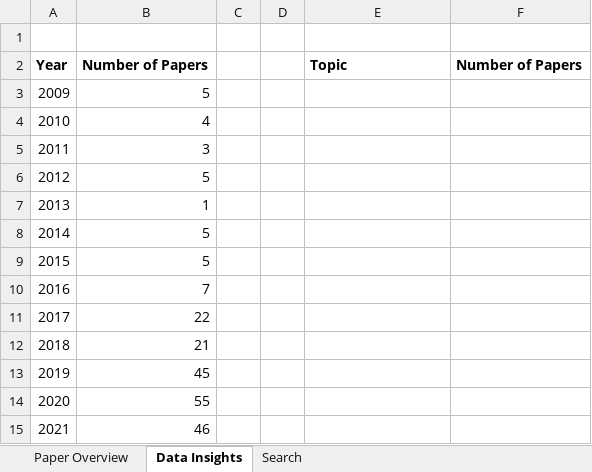
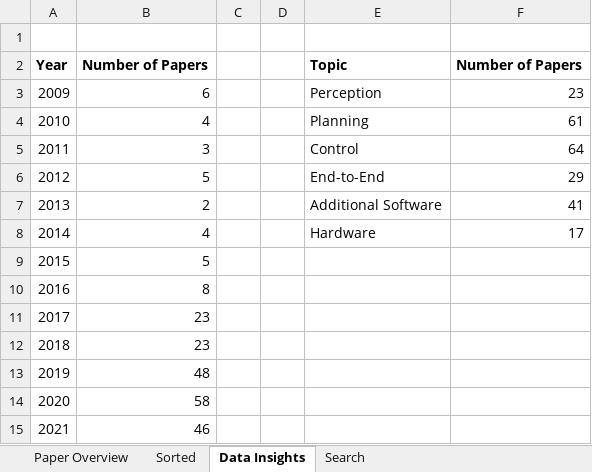
Before and after one commit to JohannesBetz/AutonomousRacing_Literature, an Excel workbook: AutonomousRacing_Literature.xlsx, sheet Data Insights, drawn as a sheet; values as stored, in another font and other column widths than the file's, no borders; charts and pictures not drawn; the diff names each change by its address in the sheet, - before the commit and + after, or states it on an @@ line.

```diff
--- a/AutonomousRacing_Literature.xlsx (sheet Data Insights)
+++ b/AutonomousRacing_Literature.xlsx (sheet Data Insights)
+sheet tab: Sorted
-B3: 5
+B3: 6
-E3: (empty)
+E3: Perception
-F3: (empty)
+F3: 23
-E4: (empty)
+E4: Planning
-F4: (empty)
+F4: 61
-E5: (empty)
+E5: Control
-F5: (empty)
+F5: 64
-E6: (empty)
+E6: End-to-End
-F6: (empty)
+F6: 29
-B7: 1
+B7: 2
-E7: (empty)
+E7: Additional Software
-F7: (empty)
+F7: 41
-B8: 5
+B8: 4
-E8: (empty)
+E8: Hardware
-F8: (empty)
+F8: 17
-B10: 7
+B10: 8
-B11: 22
+B11: 23
-B12: 21
+B12: 23
-B13: 45
+B13: 48
-B14: 55
+B14: 58
```
Also changed, not shown: sheet Paper Overview, charts or pictures, 2 other files.
